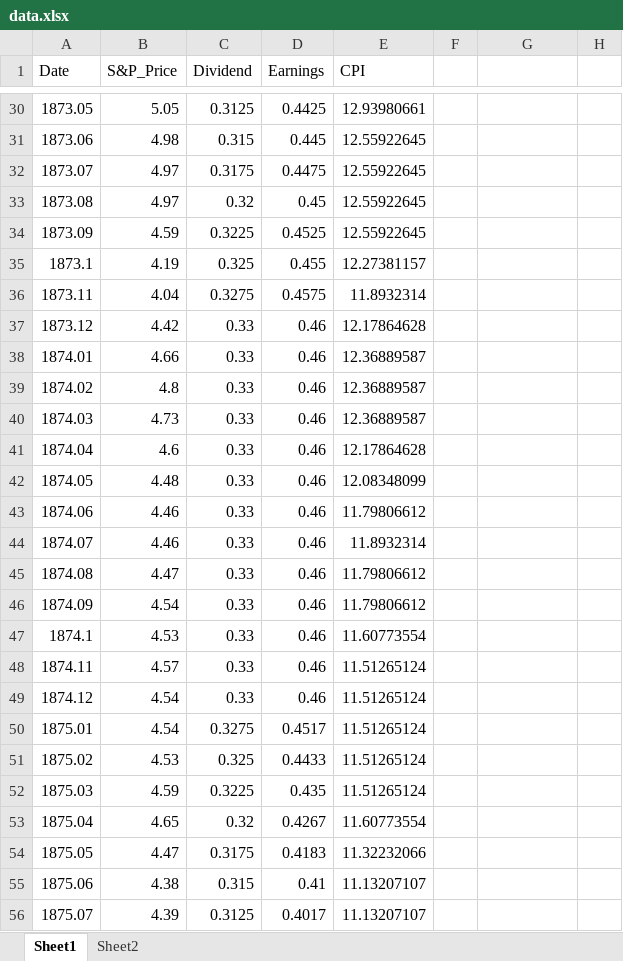
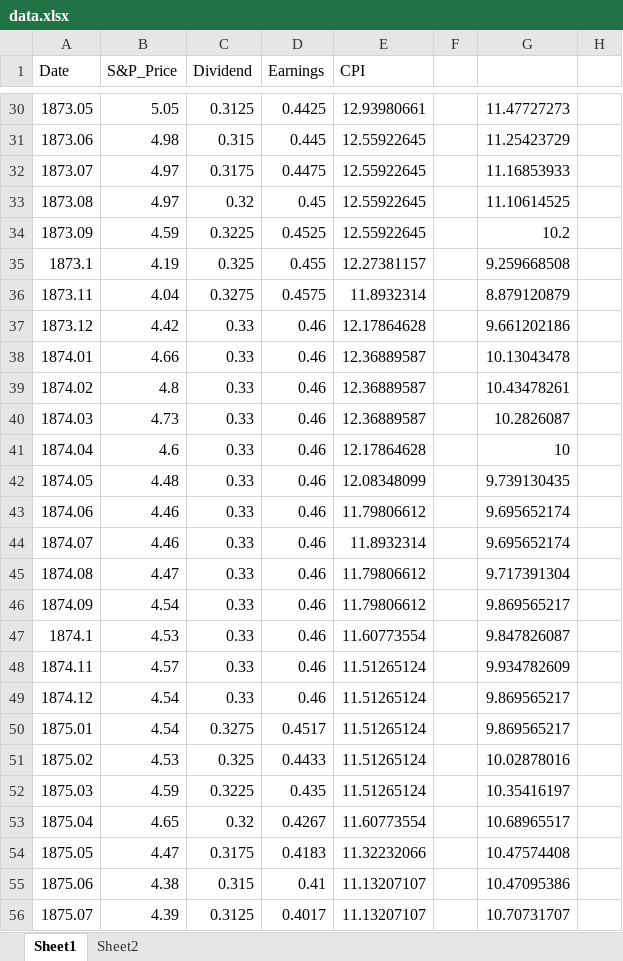
Before and after one commit to saunter999/FE-RM, an Excel workbook: PEratio_valuation/data.xlsx, sheet Sheet1, drawn as a sheet; only a part is shown, gaps mark what is left out; values as stored, in another font and other column widths than the file's, no borders; the diff covers the shown part only; the diff names each change by its address in the sheet, - before the commit and + after, or states it on an @@ line.

```diff
--- a/PEratio_valuation/data.xlsx (sheet Sheet1)
+++ b/PEratio_valuation/data.xlsx (sheet Sheet1)
-G30: (empty)
+G30: 11.47727273
-G31: (empty)
+G31: 11.25423729
-G32: (empty)
+G32: 11.16853933
-G33: (empty)
+G33: 11.10614525
-G34: (empty)
+G34: 10.2
-G35: (empty)
+G35: 9.259668508
-G36: (empty)
+G36: 8.879120879
-G37: (empty)
+G37: 9.661202186
-G38: (empty)
+G38: 10.13043478
-G39: (empty)
+G39: 10.43478261
-G40: (empty)
+G40: 10.2826087
-G41: (empty)
+G41: 10
-G42: (empty)
+G42: 9.739130435
-G43:G44: (empty)
+G43:G44: 9.695652174
-G45: (empty)
+G45: 9.717391304
-G46: (empty)
+G46: 9.869565217
-G47: (empty)
+G47: 9.847826087
-G48: (empty)
+G48: 9.934782609
-G49:G50: (empty)
+G49:G50: 9.869565217
-G51: (empty)
+G51: 10.02878016
-G52: (empty)
+G52: 10.35416197
-G53: (empty)
+G53: 10.68965517
-G54: (empty)
+G54: 10.47574408
-G55: (empty)
+G55: 10.47095386
-G56: (empty)
+G56: 10.70731707
```
Also changed, not shown: 1539 edited cells elsewhere in this sheet, sheet Sheet2, 17 other files.
